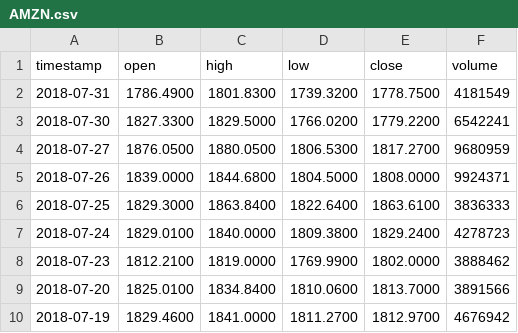
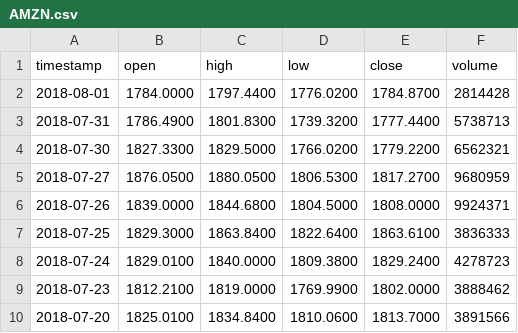
Before and after one commit to mgarcia-01/stock-trend-shiny-app, a CSV file: AMZN.csv, drawn as a sheet; only a part is shown; the shorter side is filled out with more unchanged rows.

Commit message:
ignore

```diff
--- a/AMZN.csv
+++ b/AMZN.csv
@@ -1,4 +1,5 @@
 timestamp,open,high,low,close,volume
-2018-07-31,1786.4900,1801.8300,1739.3200,1778.7500,4181549
-2018-07-30,1827.3300,1829.5000,1766.0200,1779.2200,6542241
+2018-08-01,1784.0000,1797.4400,1776.0200,1784.8700,2814428
+2018-07-31,1786.4900,1801.8300,1739.3200,1777.4400,5738713
+2018-07-30,1827.3300,1829.5000,1766.0200,1779.2200,6562321
 2018-07-27,1876.0500,1880.0500,1806.5300,1817.2700,9680959
```
